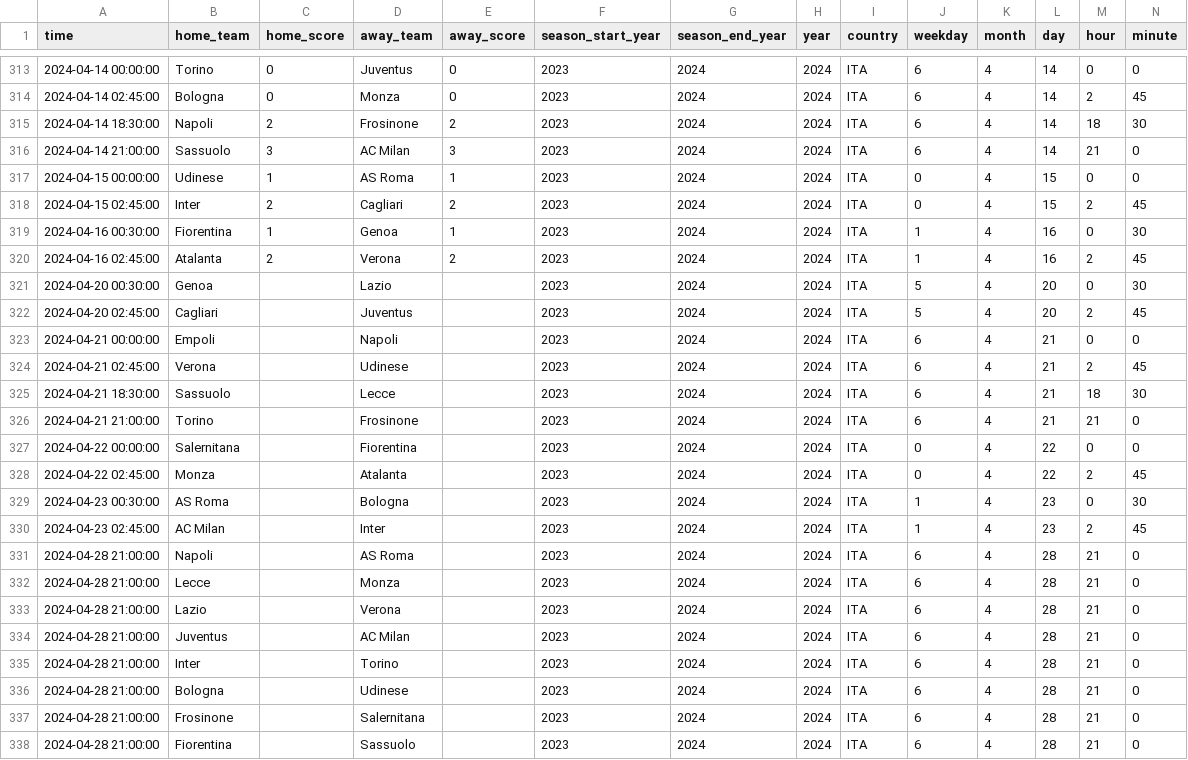
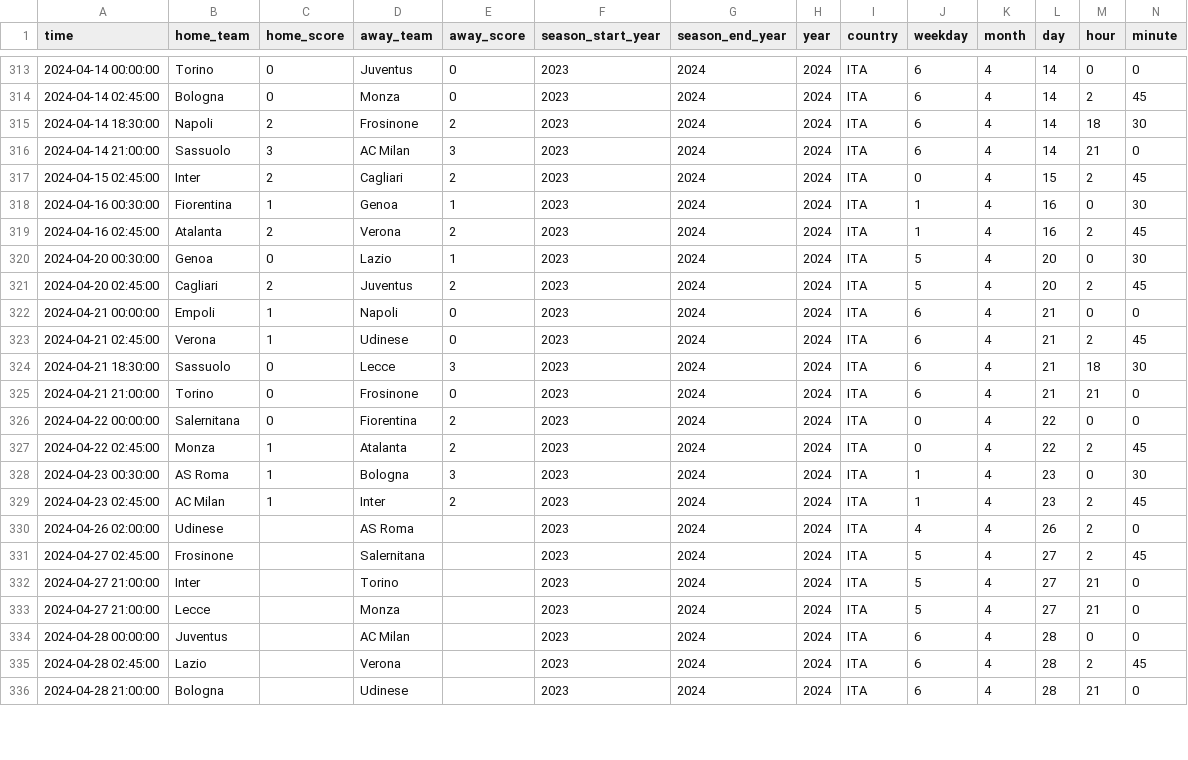
Before and after one commit to LEPK02/sc1015-assignment, a CSV file: data/scores/raw/ITA2023_scores.csv, drawn as a sheet; only a part is shown, gaps mark what is left out; the diff covers the shown part only.

```diff
--- a/data/scores/raw/ITA2023_scores.csv
+++ b/data/scores/raw/ITA2023_scores.csv
@@ -316,3 +316,2 @@ time,home_team,home_score,away_team,away_score,season_start_year,season_end_year
 2024-04-14 21:00:00,Sassuolo,3,AC Milan,3,2023,2024,2024,ITA,6,4,14,21,0
-2024-04-15 00:00:00,Udinese,1,AS Roma,1,2023,2024,2024,ITA,0,4,15,0,0
 2024-04-15 02:45:00,Inter,2,Cagliari,2,2023,2024,2024,ITA,0,4,15,2,45
@@ -320,19 +319,18 @@ time,home_team,home_score,away_team,away_score,season_start_year,season_end_year
 2024-04-16 02:45:00,Atalanta,2,Verona,2,2023,2024,2024,ITA,1,4,16,2,45
-2024-04-20 00:30:00,Genoa,,Lazio,,2023,2024,2024,ITA,5,4,20,0,30
-2024-04-20 02:45:00,Cagliari,,Juventus,,2023,2024,2024,ITA,5,4,20,2,45
-2024-04-21 00:00:00,Empoli,,Napoli,,2023,2024,2024,ITA,6,4,21,0,0
-2024-04-21 02:45:00,Verona,,Udinese,,2023,2024,2024,ITA,6,4,21,2,45
-2024-04-21 18:30:00,Sassuolo,,Lecce,,2023,2024,2024,ITA,6,4,21,18,30
-2024-04-21 21:00:00,Torino,,Frosinone,,2023,2024,2024,ITA,6,4,21,21,0
-2024-04-22 00:00:00,Salernitana,,Fiorentina,,2023,2024,2024,ITA,0,4,22,0,0
-2024-04-22 02:45:00,Monza,,Atalanta,,2023,2024,2024,ITA,0,4,22,2,45
-2024-04-23 00:30:00,AS Roma,,Bologna,,2023,2024,2024,ITA,1,4,23,0,30
-2024-04-23 02:45:00,AC Milan,,Inter,,2023,2024,2024,ITA,1,4,23,2,45
-2024-04-28 21:00:00,Napoli,,AS Roma,,2023,2024,2024,ITA,6,4,28,21,0
-2024-04-28 21:00:00,Lecce,,Monza,,2023,2024,2024,ITA,6,4,28,21,0
-2024-04-28 21:00:00,Lazio,,Verona,,2023,2024,2024,ITA,6,4,28,21,0
-2024-04-28 21:00:00,Juventus,,AC Milan,,2023,2024,2024,ITA,6,4,28,21,0
-2024-04-28 21:00:00,Inter,,Torino,,2023,2024,2024,ITA,6,4,28,21,0
+2024-04-20 00:30:00,Genoa,0,Lazio,1,2023,2024,2024,ITA,5,4,20,0,30
+2024-04-20 02:45:00,Cagliari,2,Juventus,2,2023,2024,2024,ITA,5,4,20,2,45
+2024-04-21 00:00:00,Empoli,1,Napoli,0,2023,2024,2024,ITA,6,4,21,0,0
+2024-04-21 02:45:00,Verona,1,Udinese,0,2023,2024,2024,ITA,6,4,21,2,45
+2024-04-21 18:30:00,Sassuolo,0,Lecce,3,2023,2024,2024,ITA,6,4,21,18,30
+2024-04-21 21:00:00,Torino,0,Frosinone,0,2023,2024,2024,ITA,6,4,21,21,0
+2024-04-22 00:00:00,Salernitana,0,Fiorentina,2,2023,2024,2024,ITA,0,4,22,0,0
+2024-04-22 02:45:00,Monza,1,Atalanta,2,2023,2024,2024,ITA,0,4,22,2,45
+2024-04-23 00:30:00,AS Roma,1,Bologna,3,2023,2024,2024,ITA,1,4,23,0,30
+2024-04-23 02:45:00,AC Milan,1,Inter,2,2023,2024,2024,ITA,1,4,23,2,45
+2024-04-26 02:00:00,Udinese,,AS Roma,,2023,2024,2024,ITA,4,4,26,2,0
+2024-04-27 02:45:00,Frosinone,,Salernitana,,2023,2024,2024,ITA,5,4,27,2,45
+2024-04-27 21:00:00,Inter,,Torino,,2023,2024,2024,ITA,5,4,27,21,0
+2024-04-27 21:00:00,Lecce,,Monza,,2023,2024,2024,ITA,5,4,27,21,0
+2024-04-28 00:00:00,Juventus,,AC Milan,,2023,2024,2024,ITA,6,4,28,0,0
+2024-04-28 02:45:00,Lazio,,Verona,,2023,2024,2024,ITA,6,4,28,2,45
 2024-04-28 21:00:00,Bologna,,Udinese,,2023,2024,2024,ITA,6,4,28,21,0
-2024-04-28 21:00:00,Frosinone,,Salernitana,,2023,2024,2024,ITA,6,4,28,21,0
-2024-04-28 21:00:00,Fiorentina,,Sassuolo,,2023,2024,2024,ITA,6,4,28,21,0
```
Also changed, not shown: 3 added rows, 1 removed row, 19 moved rows and 9 edited cells elsewhere in this file, data/scores/raw/ENG2019_scores.csv, data/scores/raw/ENG2023_scores.csv, 14 other files.
